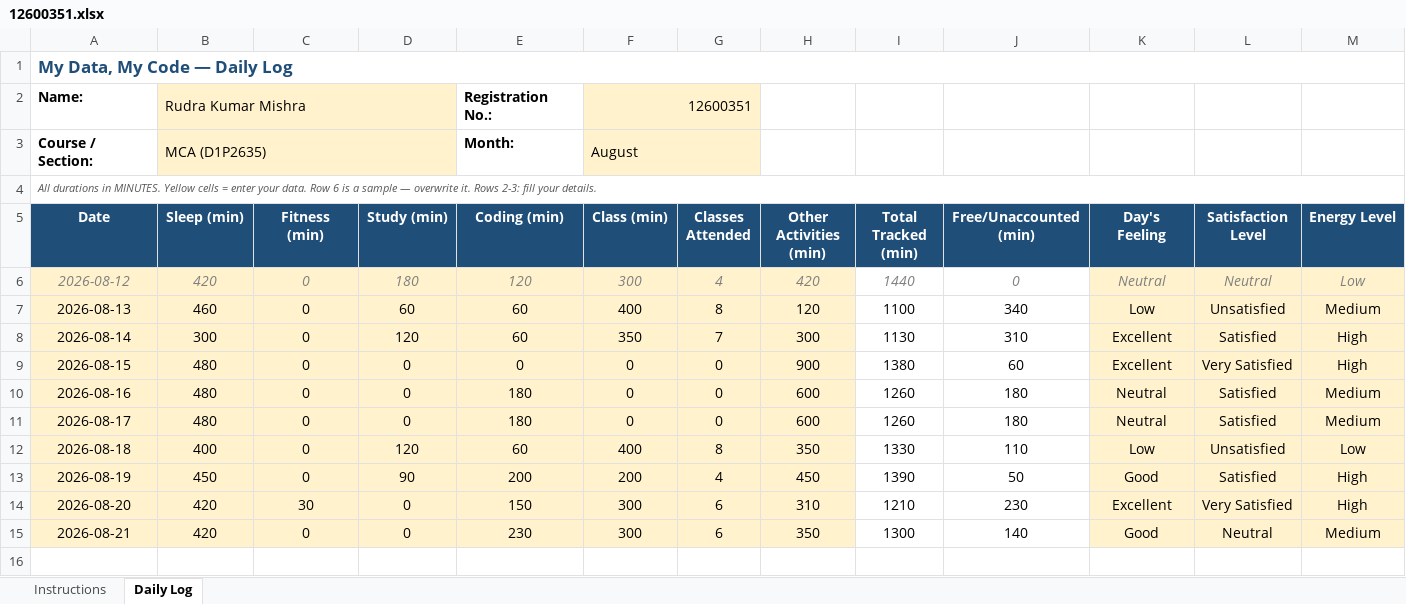
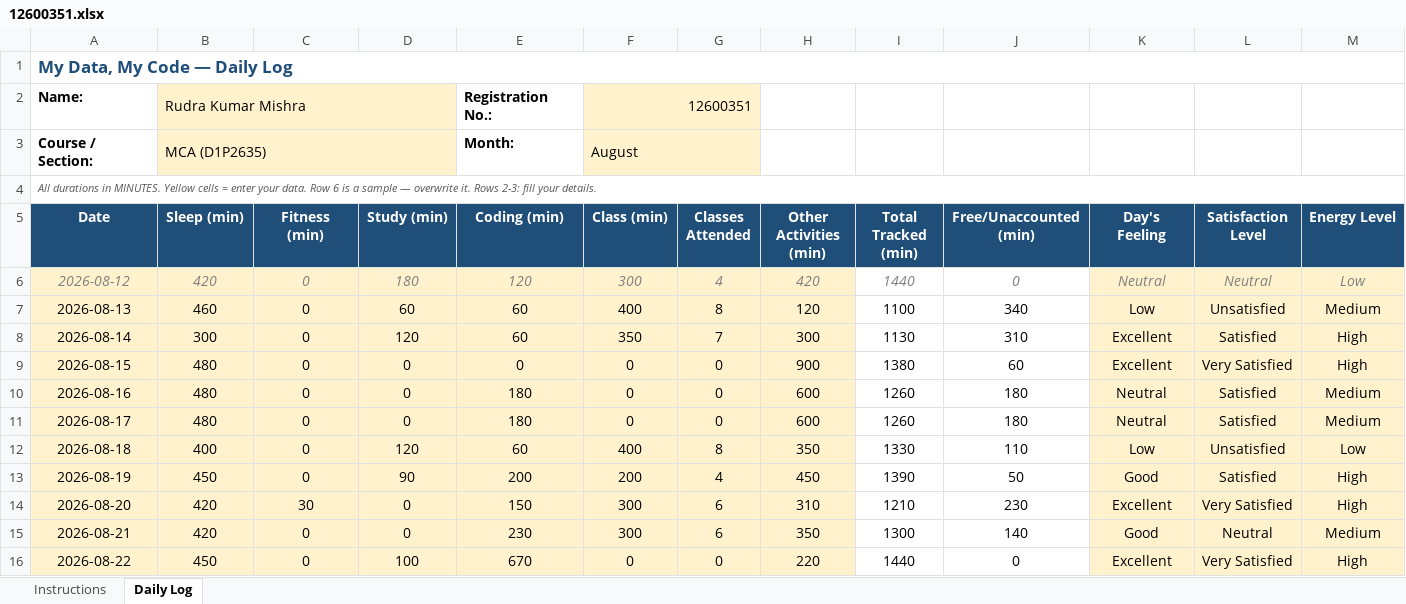
Before and after one commit to kyquip/cap_776, an Excel workbook: 12600351.xlsx, sheet Daily Log, drawn as a sheet; only a part is shown; values as stored, in another font and other column widths than the file's, no borders; conditional formats not drawn; rows hold the shown columns only; the diff names each change by its address in the sheet, - before the commit and + after, or states it on an @@ line.

Commit message:
Commit for 22-08-2026

```diff
--- a/12600351.xlsx (sheet Daily Log)
+++ b/12600351.xlsx (sheet Daily Log)
+row 16: 2026-08-22 | 450 | 0 | 100 | 670 | 0 | 0 | 220 | 1440 | 0 | Excellent | Very Satisfied | High
```
